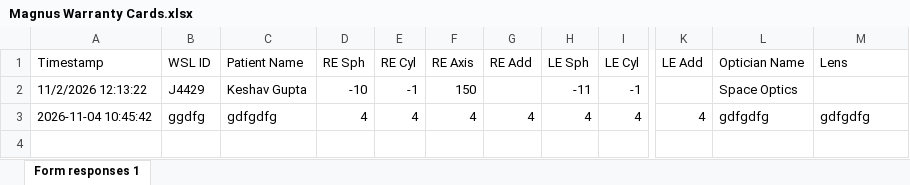
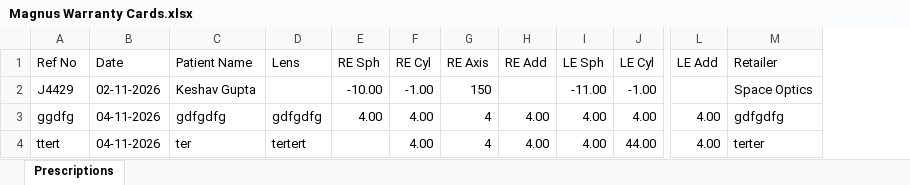
Before and after one commit to niragnirag0-blip/sheetscript, an Excel workbook: Magnus Warranty Cards.xlsx, sheet Prescriptions, drawn as a sheet; only a part is shown, gaps mark what is left out; values as stored, in another font and other column widths than the file's, no cell formats; table styles not drawn; removed rows and columns are numbered as before the commit, all else as after; rows hold the shown columns only; the diff names each change by its address in the sheet, - before the commit and + after, or states it on an @@ line.

Commit message:
Refactor prescription form to improve database handling and Excel export functionality

```diff
--- a/Magnus Warranty Cards.xlsx (sheet Prescriptions)
+++ b/Magnus Warranty Cards.xlsx (sheet Prescriptions)
-sheet tab: Form responses 1
+sheet tab: Prescriptions
-column A (Timestamp), rows 2-3: 11/2/2026 12:13:22 | 2026-11-04 10:45:42
+column B (Date), rows 2-3: 02-11-2026 | 04-11-2026
+column D (Lens), row 3: gdfgdfg
-column L (Optician Name), rows 2-3: Space Optics | gdfgdfg
-A1: WSL ID
+A1: Ref No
-M1: Lens
+M1: Retailer
-E2 (RE Sph): -10
+E2 (RE Sph): -10.00
-F2 (RE Cyl): -1
+F2 (RE Cyl): -1.00
-I2 (LE Sph): -11
+I2 (LE Sph): -11.00
-J2 (LE Cyl): -1
+J2 (LE Cyl): -1.00
-M2 (Retailer): (empty)
+M2 (Retailer): Space Optics
-E3 (RE Sph): 4
+E3 (RE Sph): 4.00
-F3 (RE Cyl): 4
+F3 (RE Cyl): 4.00
-H3 (RE Add): 4
+H3 (RE Add): 4.00
-I3 (LE Sph): 4
+I3 (LE Sph): 4.00
-J3 (LE Cyl): 4
+J3 (LE Cyl): 4.00
-L3 (LE Add): 4
+L3 (LE Add): 4.00
+row 4: ttert | 04-11-2026 | ter | tertert |  | 4.00 | 4 | 4.00 | 4.00 | 44.00 | 4.00 | terter
```
Also changed, not shown: cell formats, 3 other files.
